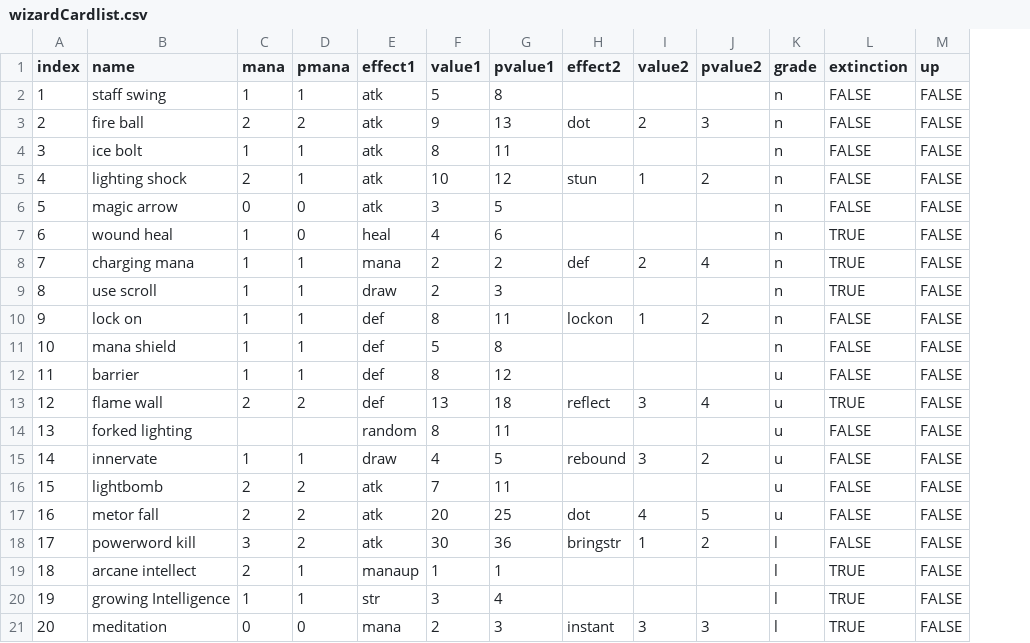
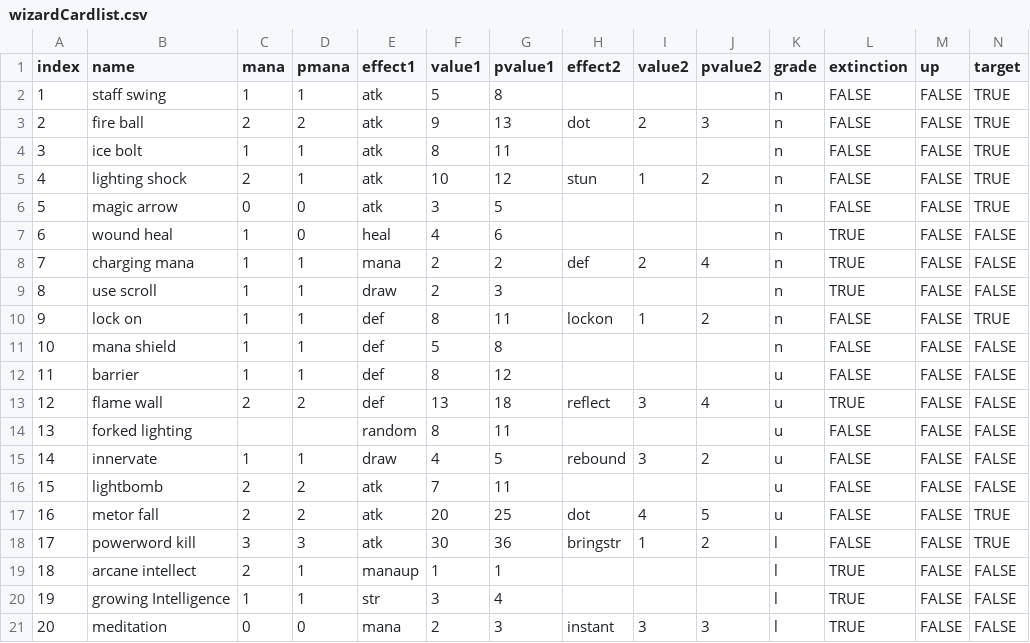
Before and after one commit to wshhaha/ClimbAndDestroy, a CSV file: wizardCardlist.csv, drawn as a sheet; the diff names each change by its address in the sheet, - before the commit and + after, or states it on an @@ line.

```diff
--- a/wizardCardlist.csv
+++ b/wizardCardlist.csv
+column N (target), rows 2-21: TRUE | TRUE | TRUE | TRUE | TRUE | FALSE | FALSE | FALSE | TRUE | FALSE | FALSE | FALSE | FALSE | FALSE | FALSE | TRUE | TRUE | FALSE | FALSE | FALSE
-D18 (pmana): 2
+D18 (pmana): 3
```
Also changed, not shown: warriorCardlist.csv, 22 other files.
